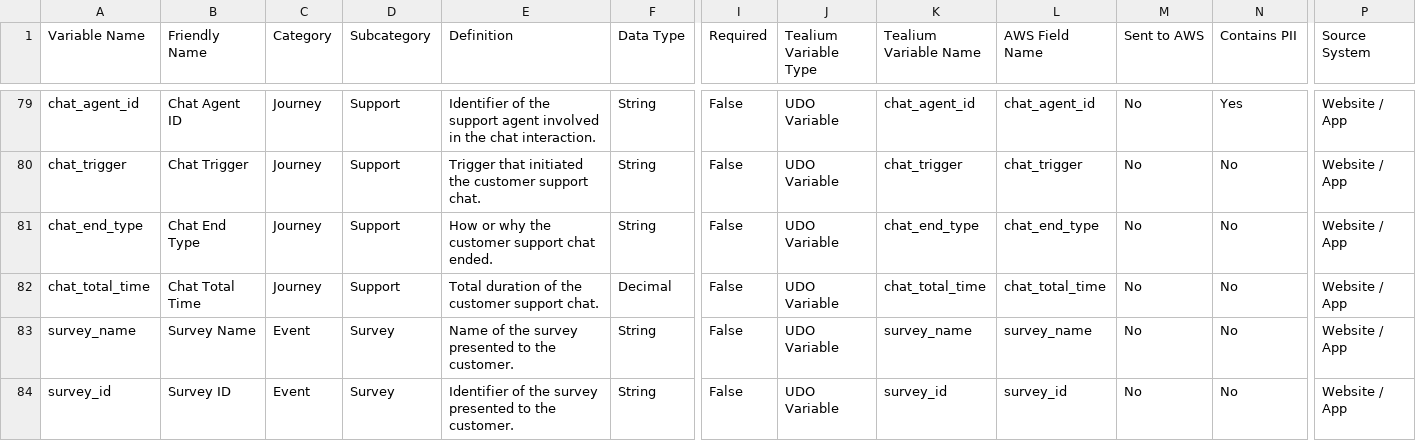
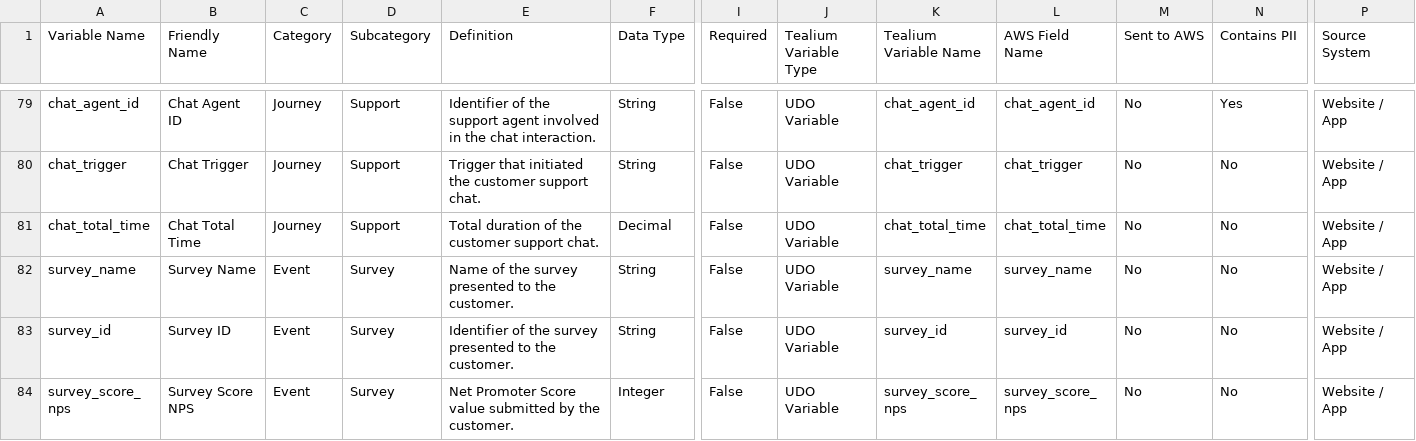
Before and after one commit to Nikhil-Lakha/Digital-Analytics-Data-Dictionary, a CSV file: data/analytics_data_dictionary.csv, drawn as a sheet; only a part is shown, gaps mark what is left out; the shorter side is filled out with more unchanged rows; rows hold the shown columns only; the diff names each change by its address in the sheet, - before the commit and + after, or states it on an @@ line.

Commit message:
Delete analytics variable: chat_end_type

```diff
--- a/data/analytics_data_dictionary.csv
+++ b/data/analytics_data_dictionary.csv
-row 81: chat_end_type | Chat End Type | Journey | Support | How or why the customer support chat ended. | String | False | UDO Variable | chat_end_type | chat_end_type | No | No | Website / App
```
